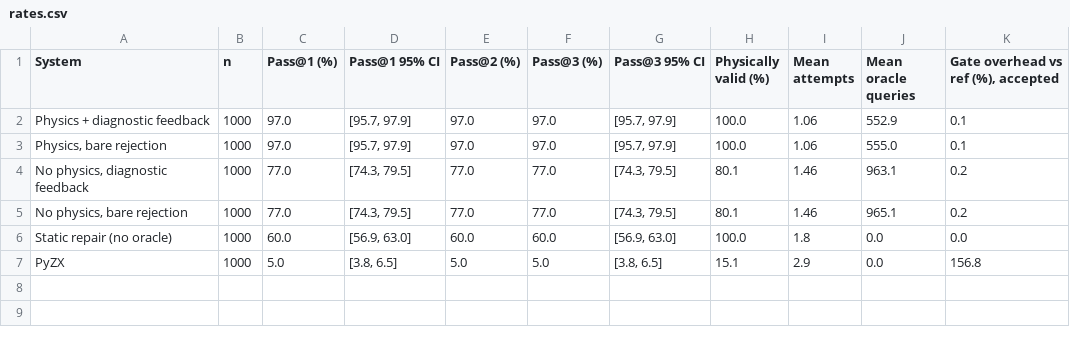
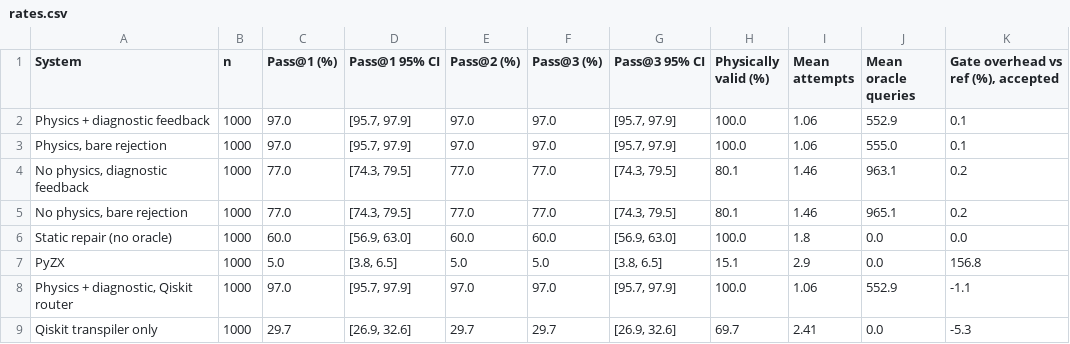
Before and after one commit to alok-108/physics-constrained-quantum-repair, a CSV file: paper/tables/rates.csv, drawn as a sheet; the diff names each change by its address in the sheet, - before the commit and + after, or states it on an @@ line.

```diff
--- a/paper/tables/rates.csv
+++ b/paper/tables/rates.csv
+row 8: Physics + diagnostic, Qiskit router | 1000 | 97.0 | [95.7, 97.9] | 97.0 | 97.0 | [95.7, 97.9] | 100.0 | 1.06 | 552.9 | -1.1
+row 9: Qiskit transpiler only | 1000 | 29.7 | [26.9, 32.6] | 29.7 | 29.7 | [26.9, 32.6] | 69.7 | 2.41 | 0.0 | -5.3
```
Also changed, not shown: paper/tables/class_breakdown.csv, paper/tables/contrasts.csv, 30 other files.
